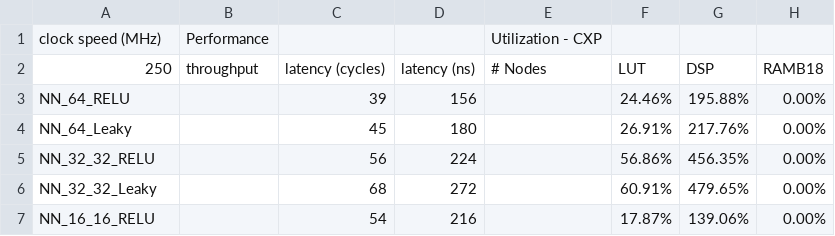
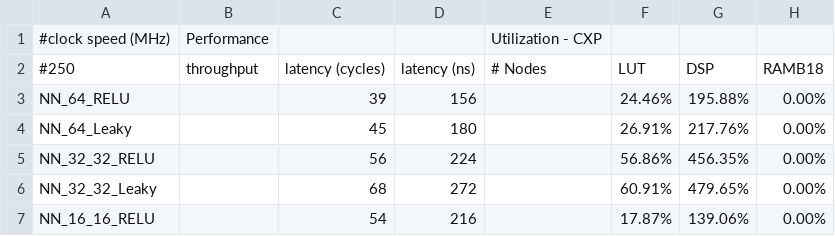
Before and after one commit to ryancoffee/whitePaper, a TSV file: figs/Model Summaries - proc.tsv, drawn as a sheet; only a part is shown; the diff names each change by its address in the sheet, - before the commit and + after, or states it on an @@ line.

Commit message:
model summaries

```diff
--- a/figs/Model Summaries - proc.tsv
+++ b/figs/Model Summaries - proc.tsv
-A1: clock speed (MHz)
+A1: #clock speed (MHz)
-A2: 250
+A2: #250
```
Also changed, not shown: 4 other files.
